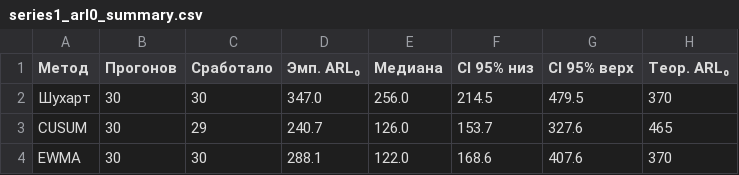
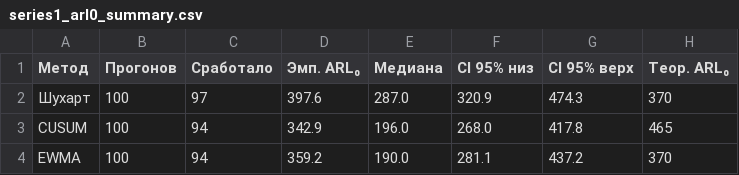
Before and after one commit to kjuneal/vkr, a CSV file: experiments/results/reports/series1_arl0_summary.csv, drawn as a sheet.

```diff
--- a/experiments/results/reports/series1_arl0_summary.csv
+++ b/experiments/results/reports/series1_arl0_summary.csv
@@ -1,4 +1,4 @@
 Метод,Прогонов,Сработало,Эмп. ARL₀,Медиана,CI 95% низ,CI 95% верх,Теор. ARL₀
-Шухарт,30,30,347.0,256.0,214.5,479.5,370
-CUSUM,30,29,240.7,126.0,153.7,327.6,465
-EWMA,30,30,288.1,122.0,168.6,407.6,370
+Шухарт,100,97,397.6,287.0,320.9,474.3,370
+CUSUM,100,94,342.9,196.0,268.0,417.8,465
+EWMA,100,94,359.2,190.0,281.1,437.2,370
```
Also changed, not shown: 23 other files.
